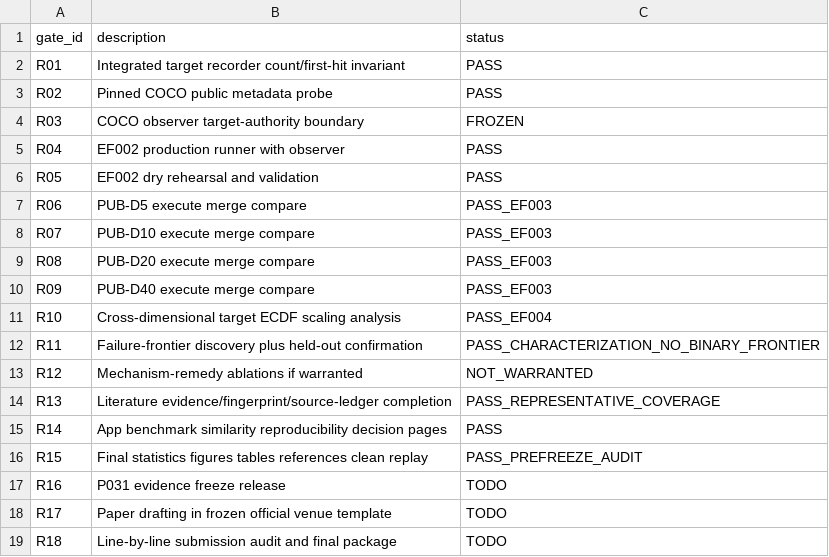
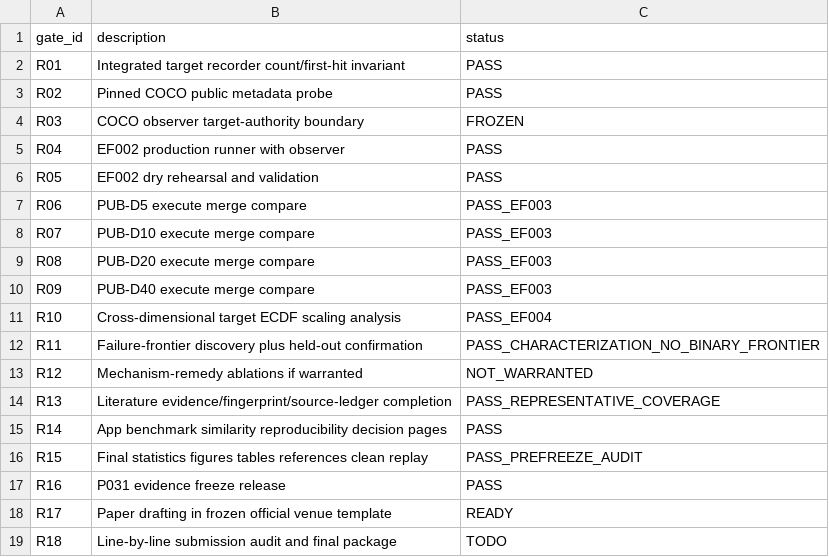
Before and after one commit to Arithmetic-Power-Geometry/Optimization-Algorithm-Atlas, a CSV file: publication/PAPER_REMAINING_GATES.csv, drawn as a sheet.

Commit message:
Close R16 and unlock paper drafting after P031 freeze

```diff
--- a/publication/PAPER_REMAINING_GATES.csv
+++ b/publication/PAPER_REMAINING_GATES.csv
@@ -16,4 +16,4 @@ R14,App benchmark similarity reproducibility decision pages,PASS
 R15,Final statistics figures tables references clean replay,PASS_PREFREEZE_AUDIT
-R16,P031 evidence freeze release,TODO
-R17,Paper drafting in frozen official venue template,TODO
+R16,P031 evidence freeze release,PASS
+R17,Paper drafting in frozen official venue template,READY
 R18,Line-by-line submission audit and final package,TODO
```
